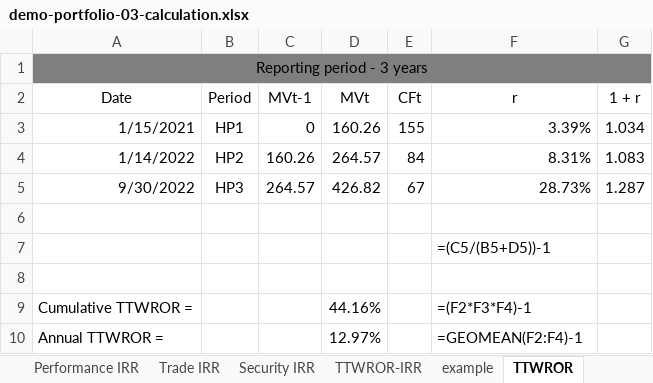
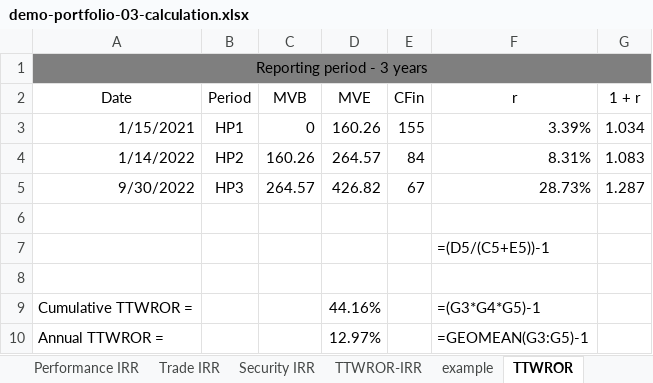
Before and after one commit to portfolio-performance/portfolio-help, an Excel workbook: docs/en/assets/demo-portfolio-03-calculation.xlsx, sheet TTWROR, drawn as a sheet; values as stored, in another font and other column widths than the file's, no borders; charts and pictures not drawn; the diff names each change by its address in the sheet, - before the commit and + after, or states it on an @@ line.

```diff
--- a/docs/en/assets/demo-portfolio-03-calculation.xlsx (sheet TTWROR)
+++ b/docs/en/assets/demo-portfolio-03-calculation.xlsx (sheet TTWROR)
-C2: MVt-1
+C2: MVB
-D2: MVt
+D2: MVE
-E2: CFt
+E2: CFin
-F7 (r): =(C5/(B5+D5))-1
+F7 (r): =(D5/(C5+E5))-1
-F9 (r): =(F2*F3*F4)-1
+F9 (r): =(G3*G4*G5)-1
-F10 (r): =GEOMEAN(F2:F4)-1
+F10 (r): =GEOMEAN(G3:G5)-1
```
Also changed, not shown: sheet TTWROR-security, sheet Export-entire-portfolio-raw, sheet Export-entire-portfolio-cleaned, other sheet tabs, formulas that keep their value, hidden cells, charts or pictures, 30 other files.
